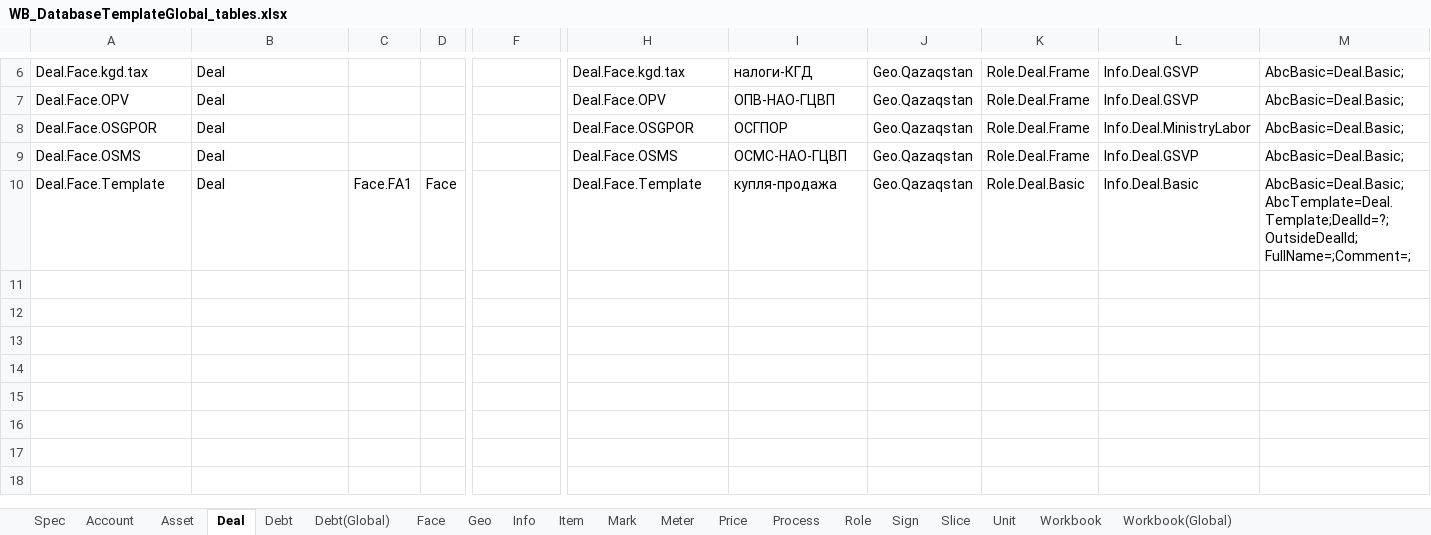
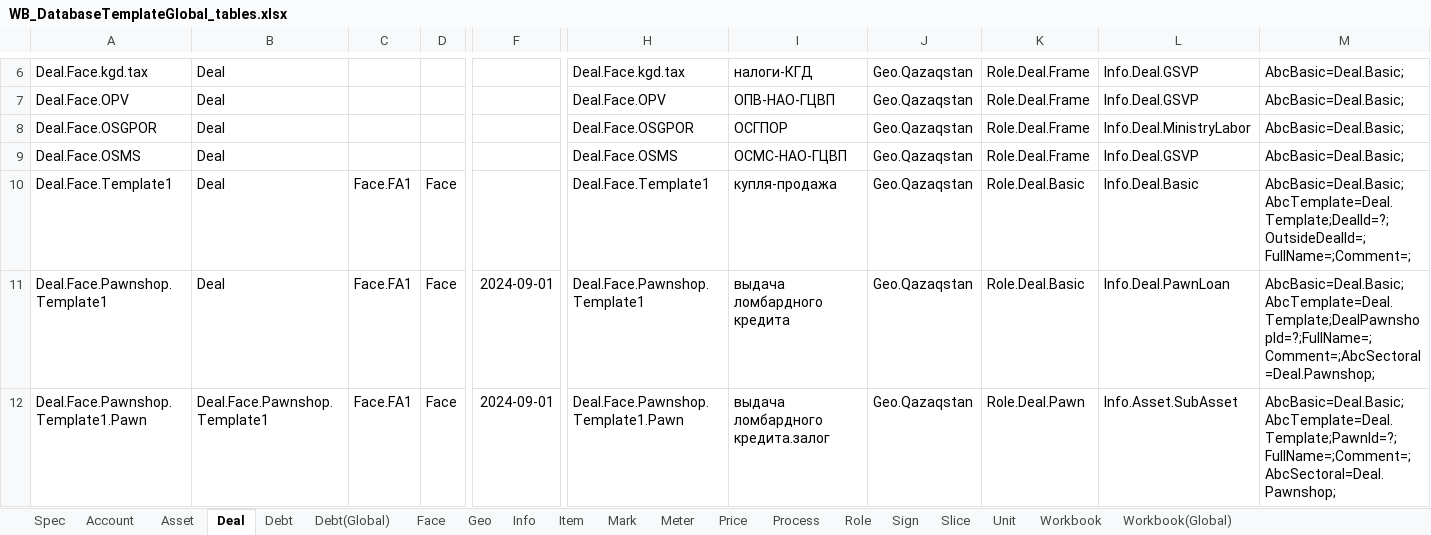
Before and after one commit to KursakovSA/AccBase, an Excel workbook: WB_DatabaseTemplateGlobal_tables.xlsx, sheet Deal, drawn as a sheet; only a part is shown, gaps mark what is left out; values as stored, in another font and other column widths than the file's, no borders; rows hold the shown columns only; the diff covers the shown part only; the diff names each change by its address in the sheet, - before the commit and + after, or states it on an @@ line.

```diff
--- a/WB_DatabaseTemplateGlobal_tables.xlsx (sheet Deal)
+++ b/WB_DatabaseTemplateGlobal_tables.xlsx (sheet Deal)
-A10: Deal.Face.Template
+A10: Deal.Face.Template1
-H10: Deal.Face.Template
+H10: Deal.Face.Template1
-M10: AbcBasic=Deal.Basic;AbcTemplate=Deal.Template;DealId=?;OutsideDealId;FullName=;Comment=;
+M10: AbcBasic=Deal.Basic;AbcTemplate=Deal.Template;DealId=?;OutsideDealId=;FullName=;Comment=;
+row 11: Deal.Face.Pawnshop.Template1 | Deal | Face.FA1 | Face | 2024-09-01 | Deal.Face.Pawnshop.Template1 | выдача ломбардного кредита | Geo.Qazaqstan | Role.Deal.Basic | Info.Deal.PawnLoan | AbcBasic=Deal.Basic;AbcTemplate=Deal.Template;DealPawnshopId=?;FullName=;Comment=;AbcSectoral=Deal.Pawnshop;
+row 12: Deal.Face.Pawnshop.Template1.Pawn | Deal.Face.Pawnshop.Template1 | Face.FA1 | Face | 2024-09-01 | Deal.Face.Pawnshop.Template1.Pawn | выдача ломбардного кредита.залог | Geo.Qazaqstan | Role.Deal.Pawn | Info.Asset.SubAsset | AbcBasic=Deal.Basic;AbcTemplate=Deal.Template;PawnId=?;FullName=;Comment=;AbcSectoral=Deal.Pawnshop;
```
Also changed, not shown: 2 added rows and 1 edited cell elsewhere in this sheet, sheet Unit, sheet Meter, sheet Role, sheet Process, sheet Item.
